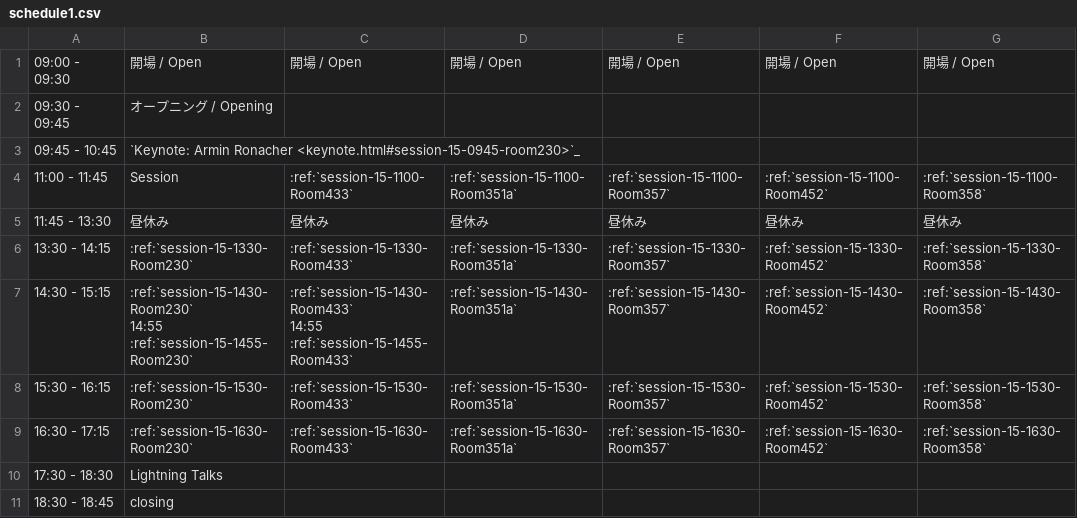
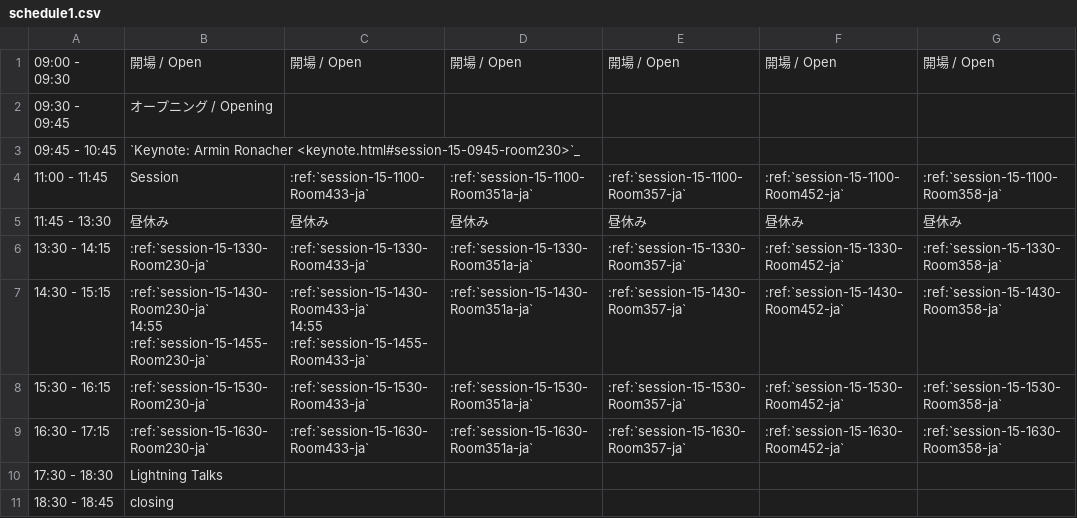
Before and after one commit to pyconjp/2012.pycon.jp, a CSV file: sphinx/program/schedule1.csv, drawn as a sheet.

```diff
--- a/sphinx/program/schedule1.csv
+++ b/sphinx/program/schedule1.csv
@@ -3,12 +3,12 @@
 09:45 - 10:45,`Keynote: Armin Ronacher <keynote.html#session-15-0945-room230>`_,,,,,
-11:00 - 11:45,Session,:ref:`session-15-1100-Room433`,:ref:`session-15-1100-Room351a`,:ref:`session-15-1100-Room357`,:ref:`session-15-1100-Room452`,:ref:`session-15-1100-Room358`
+11:00 - 11:45,Session,:ref:`session-15-1100-Room433-ja`,:ref:`session-15-1100-Room351a-ja`,:ref:`session-15-1100-Room357-ja`,:ref:`session-15-1100-Room452-ja`,:ref:`session-15-1100-Room358-ja`
 11:45 - 13:30,昼休み,昼休み,昼休み,昼休み,昼休み,昼休み
-13:30 - 14:15,:ref:`session-15-1330-Room230`,:ref:`session-15-1330-Room433`,:ref:`session-15-1330-Room351a`,:ref:`session-15-1330-Room357`,:ref:`session-15-1330-Room452`,:ref:`session-15-1330-Room358`
-14:30 - 15:15,":ref:`session-15-1430-Room230`
-
-14:55 :ref:`session-15-1455-Room230`",":ref:`session-15-1430-Room433`
-
-14:55 :ref:`session-15-1455-Room433`",:ref:`session-15-1430-Room351a`,:ref:`session-15-1430-Room357`,:ref:`session-15-1430-Room452`,:ref:`session-15-1430-Room358`
-15:30 - 16:15,:ref:`session-15-1530-Room230`,:ref:`session-15-1530-Room433`,:ref:`session-15-1530-Room351a`,:ref:`session-15-1530-Room357`,:ref:`session-15-1530-Room452`,:ref:`session-15-1530-Room358`
-16:30 - 17:15,:ref:`session-15-1630-Room230`,:ref:`session-15-1630-Room433`,:ref:`session-15-1630-Room351a`,:ref:`session-15-1630-Room357`,:ref:`session-15-1630-Room452`,:ref:`session-15-1630-Room358`
+13:30 - 14:15,:ref:`session-15-1330-Room230-ja`,:ref:`session-15-1330-Room433-ja`,:ref:`session-15-1330-Room351a-ja`,:ref:`session-15-1330-Room357-ja`,:ref:`session-15-1330-Room452-ja`,:ref:`session-15-1330-Room358-ja`
+14:30 - 15:15,":ref:`session-15-1430-Room230-ja`
+
+14:55 :ref:`session-15-1455-Room230-ja`",":ref:`session-15-1430-Room433-ja`
+
+14:55 :ref:`session-15-1455-Room433-ja`",:ref:`session-15-1430-Room351a-ja`,:ref:`session-15-1430-Room357-ja`,:ref:`session-15-1430-Room452-ja`,:ref:`session-15-1430-Room358-ja`
+15:30 - 16:15,:ref:`session-15-1530-Room230-ja`,:ref:`session-15-1530-Room433-ja`,:ref:`session-15-1530-Room351a-ja`,:ref:`session-15-1530-Room357-ja`,:ref:`session-15-1530-Room452-ja`,:ref:`session-15-1530-Room358-ja`
+16:30 - 17:15,:ref:`session-15-1630-Room230-ja`,:ref:`session-15-1630-Room433-ja`,:ref:`session-15-1630-Room351a-ja`,:ref:`session-15-1630-Room357-ja`,:ref:`session-15-1630-Room452-ja`,:ref:`session-15-1630-Room358-ja`
 17:30 - 18:30,Lightning Talks,,,,,
```
Also changed, not shown: sphinx/program/schedule2.csv, 5 other files.
